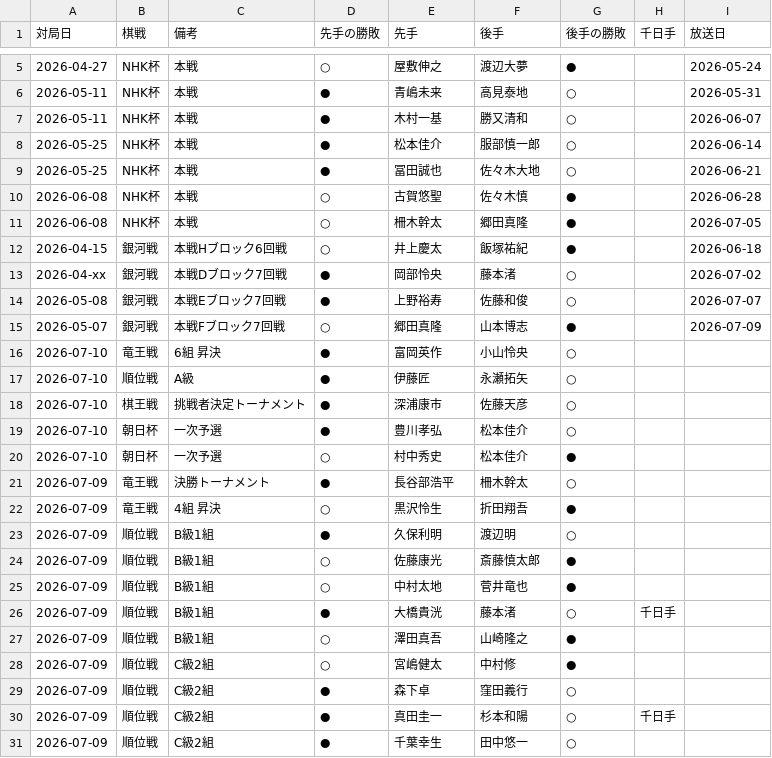
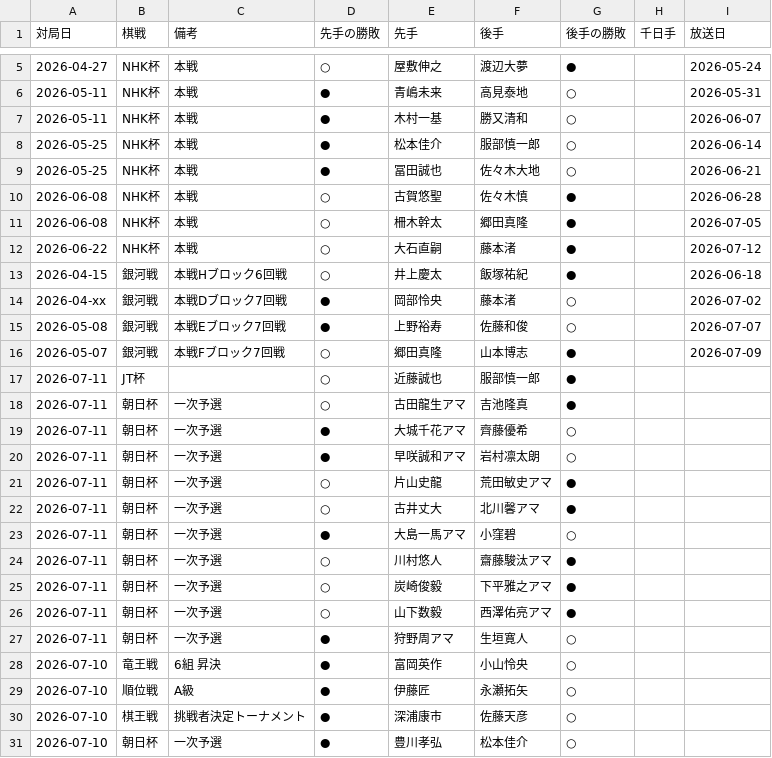
Before and after one commit to ulti-shogi/mate-shogi, a CSV file: result_2026.csv, drawn as a sheet; only a part is shown, gaps mark what is left out; the shorter side is filled out with more unchanged rows.

```diff
--- a/result_2026.csv
+++ b/result_2026.csv
@@ -11,2 +11,3 @@
 2026-06-08,NHK杯,本戦,○,柵木幹太,郷田真隆,●,,2026-07-05
+2026-06-22,NHK杯,本戦,○,大石直嗣,藤本渚,●,,2026-07-12
 2026-04-15,銀河戦,本戦Hブロック6回戦,○,井上慶太,飯塚祐紀,●,,2026-06-18
@@ -15,2 +16,13 @@
 2026-05-07,銀河戦,本戦Fブロック7回戦,○,郷田真隆,山本博志,●,,2026-07-09
+2026-07-11,JT杯,,○,近藤誠也,服部慎一郎,●,,
+2026-07-11,朝日杯,一次予選,○,古田龍生アマ,吉池隆真,●,,
+2026-07-11,朝日杯,一次予選,●,大城千花アマ,齊藤優希,○,,
+2026-07-11,朝日杯,一次予選,●,早咲誠和アマ,岩村凛太朗,○,,
+2026-07-11,朝日杯,一次予選,○,片山史龍,荒田敏史アマ,●,,
+2026-07-11,朝日杯,一次予選,○,古井丈大,北川馨アマ,●,,
+2026-07-11,朝日杯,一次予選,●,大島一馬アマ,小窪碧,○,,
+2026-07-11,朝日杯,一次予選,○,川村悠人,齋藤駿汰アマ,●,,
+2026-07-11,朝日杯,一次予選,○,炭崎俊毅,下平雅之アマ,●,,
+2026-07-11,朝日杯,一次予選,○,山下数毅,西澤佑亮アマ,●,,
+2026-07-11,朝日杯,一次予選,●,狩野周アマ,生垣寛人,○,,
 2026-07-10,竜王戦,6組 昇決,●,富岡英作,小山怜央,○,,
```
Also changed, not shown: 3 other files.
